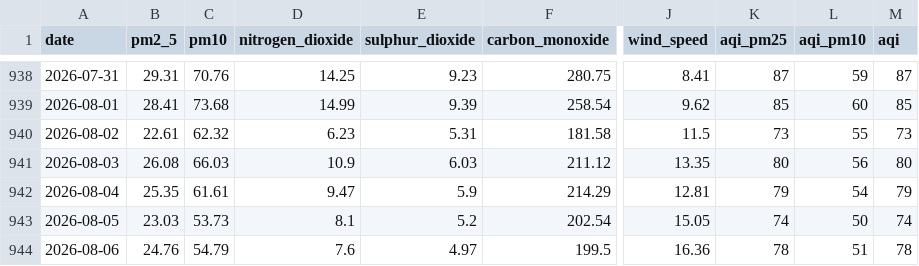
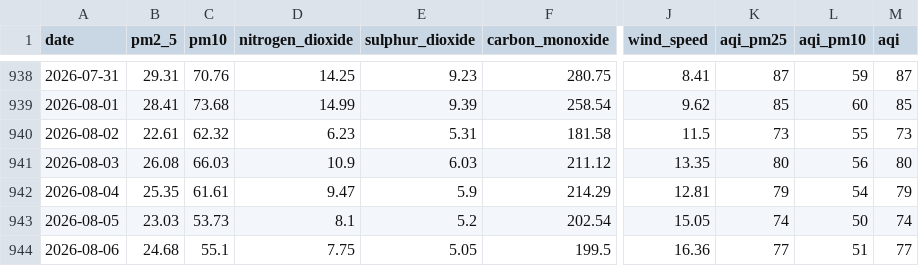
Before and after one commit to jaweriafaheem/AQIPrediction, a CSV file: aqi_historical_data.csv, drawn as a sheet; only a part is shown, gaps mark what is left out; the diff names each change by its address in the sheet, - before the commit and + after, or states it on an @@ line.

```diff
--- a/aqi_historical_data.csv
+++ b/aqi_historical_data.csv
-B944 (pm2_5): 24.76
+B944 (pm2_5): 24.68
-C944 (pm10): 54.79
+C944 (pm10): 55.1
-D944 (nitrogen_dioxide): 7.6
+D944 (nitrogen_dioxide): 7.75
-E944 (sulphur_dioxide): 4.97
+E944 (sulphur_dioxide): 5.05
-K944 (aqi_pm25): 78
+K944 (aqi_pm25): 77
-M944 (aqi): 78
+M944 (aqi): 77
```
